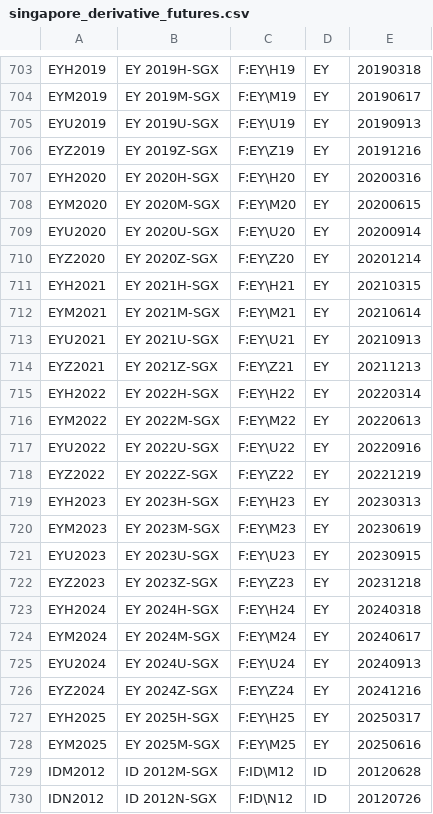
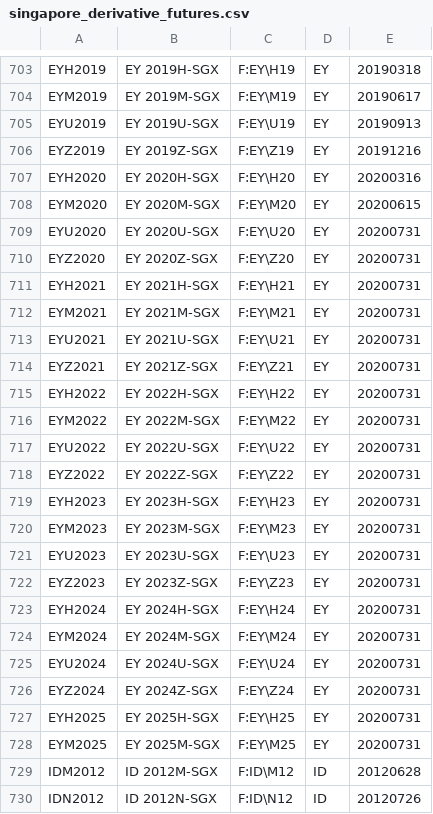
Before and after one commit to tradingview-dev/idc-expchains, a CSV file: expchains/singapore_derivative_futures.csv, drawn as a sheet; only a part is shown, gaps mark what is left out.

```diff
--- a/expchains/singapore_derivative_futures.csv
+++ b/expchains/singapore_derivative_futures.csv
@@ -708,22 +708,22 @@ EYH2020,EY 2020H-SGX,F:EY\H20,EY,20200316
 EYM2020,EY 2020M-SGX,F:EY\M20,EY,20200615
-EYU2020,EY 2020U-SGX,F:EY\U20,EY,20200914
-EYZ2020,EY 2020Z-SGX,F:EY\Z20,EY,20201214
-EYH2021,EY 2021H-SGX,F:EY\H21,EY,20210315
-EYM2021,EY 2021M-SGX,F:EY\M21,EY,20210614
-EYU2021,EY 2021U-SGX,F:EY\U21,EY,20210913
-EYZ2021,EY 2021Z-SGX,F:EY\Z21,EY,20211213
-EYH2022,EY 2022H-SGX,F:EY\H22,EY,20220314
-EYM2022,EY 2022M-SGX,F:EY\M22,EY,20220613
-EYU2022,EY 2022U-SGX,F:EY\U22,EY,20220916
-EYZ2022,EY 2022Z-SGX,F:EY\Z22,EY,20221219
-EYH2023,EY 2023H-SGX,F:EY\H23,EY,20230313
-EYM2023,EY 2023M-SGX,F:EY\M23,EY,20230619
-EYU2023,EY 2023U-SGX,F:EY\U23,EY,20230915
-EYZ2023,EY 2023Z-SGX,F:EY\Z23,EY,20231218
-EYH2024,EY 2024H-SGX,F:EY\H24,EY,20240318
-EYM2024,EY 2024M-SGX,F:EY\M24,EY,20240617
-EYU2024,EY 2024U-SGX,F:EY\U24,EY,20240913
-EYZ2024,EY 2024Z-SGX,F:EY\Z24,EY,20241216
-EYH2025,EY 2025H-SGX,F:EY\H25,EY,20250317
-EYM2025,EY 2025M-SGX,F:EY\M25,EY,20250616
+EYU2020,EY 2020U-SGX,F:EY\U20,EY,20200731
+EYZ2020,EY 2020Z-SGX,F:EY\Z20,EY,20200731
+EYH2021,EY 2021H-SGX,F:EY\H21,EY,20200731
+EYM2021,EY 2021M-SGX,F:EY\M21,EY,20200731
+EYU2021,EY 2021U-SGX,F:EY\U21,EY,20200731
+EYZ2021,EY 2021Z-SGX,F:EY\Z21,EY,20200731
+EYH2022,EY 2022H-SGX,F:EY\H22,EY,20200731
+EYM2022,EY 2022M-SGX,F:EY\M22,EY,20200731
+EYU2022,EY 2022U-SGX,F:EY\U22,EY,20200731
+EYZ2022,EY 2022Z-SGX,F:EY\Z22,EY,20200731
+EYH2023,EY 2023H-SGX,F:EY\H23,EY,20200731
+EYM2023,EY 2023M-SGX,F:EY\M23,EY,20200731
+EYU2023,EY 2023U-SGX,F:EY\U23,EY,20200731
+EYZ2023,EY 2023Z-SGX,F:EY\Z23,EY,20200731
+EYH2024,EY 2024H-SGX,F:EY\H24,EY,20200731
+EYM2024,EY 2024M-SGX,F:EY\M24,EY,20200731
+EYU2024,EY 2024U-SGX,F:EY\U24,EY,20200731
+EYZ2024,EY 2024Z-SGX,F:EY\Z24,EY,20200731
+EYH2025,EY 2025H-SGX,F:EY\H25,EY,20200731
+EYM2025,EY 2025M-SGX,F:EY\M25,EY,20200731
 IDM2012,ID 2012M-SGX,F:ID\M12,ID,20120628
```
Also changed, not shown: 4 other files.
